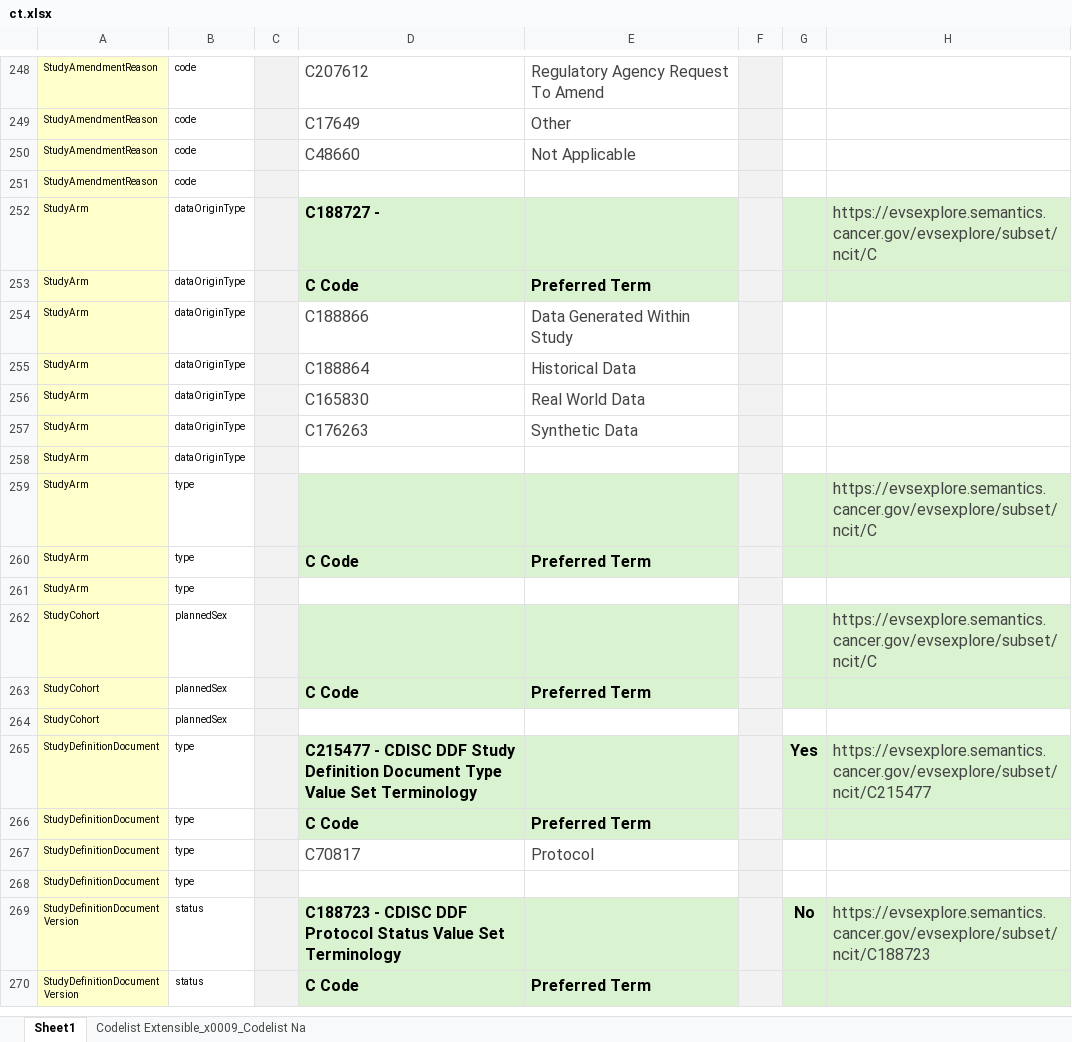
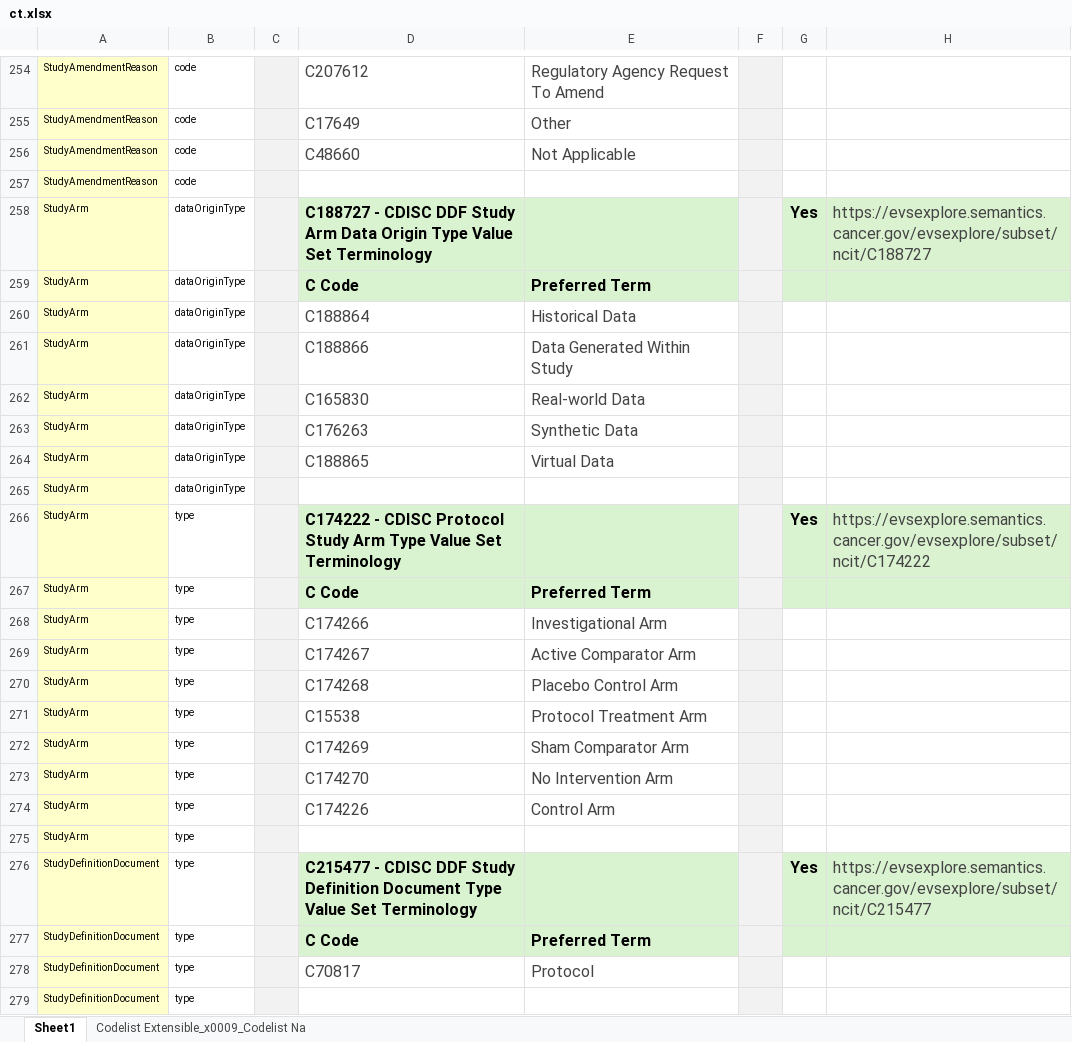
Before and after one commit to daveih/usdm_ct_infographic, an Excel workbook: ct.xlsx, sheet Sheet1, drawn as a sheet; only a part is shown, gaps mark what is left out; the shorter side is filled out with more unchanged rows; values as stored, in another font and other column widths than the file's, no borders; charts and pictures not drawn; removed rows and columns are numbered as before the commit, all else as after; the diff covers the shown part only; the diff names each change by its address in the sheet, - before the commit and + after, or states it on an @@ line.

```diff
--- a/ct.xlsx (sheet Sheet1)
+++ b/ct.xlsx (sheet Sheet1)
-D258: C188727 -
+D258: C188727 - CDISC DDF Study Arm Data Origin Type Value Set Terminology
-G258: (empty)
+G258: Yes
-H258: https://evsexplore.semantics.cancer.gov/evsexplore/subset/ncit/C
+H258: https://evsexplore.semantics.cancer.gov/evsexplore/subset/ncit/C188727
@@ row 255 moved to row 260: StudyArm @@
-E262: Real World Data
+E262: Real-world Data
+row 264: StudyArm | dataOriginType |  | C188865 | Virtual Data
-D266: (empty)
+D266: C174222 - CDISC Protocol Study Arm Type Value Set Terminology
-G266: (empty)
+G266: Yes
-H266: https://evsexplore.semantics.cancer.gov/evsexplore/subset/ncit/C
+H266: https://evsexplore.semantics.cancer.gov/evsexplore/subset/ncit/C174222
+row 268: StudyArm | type |  | C174266 | Investigational Arm
+row 269: StudyArm | type |  | C174267 | Active Comparator Arm
+row 270: StudyArm | type |  | C174268 | Placebo Control Arm
+row 271: StudyArm | type |  | C15538 | Protocol Treatment Arm
+row 272: StudyArm | type |  | C174269 | Sham Comparator Arm
+row 273: StudyArm | type |  | C174270 | No Intervention Arm
+row 274: StudyArm | type |  | C174226 | Control Arm
-row 262: StudyCohort | plannedSex |  |  |  |  |  | https://evsexplore.semantics.cancer.gov/evsexplore/subset/ncit/C
-row 263: StudyCohort | plannedSex |  | C Code | Preferred Term
-row 264: StudyCohort | plannedSex
```
Also changed, not shown: 30 added rows, 15 removed rows and 29 edited cells elsewhere in this sheet, charts or pictures, 2 other files.
